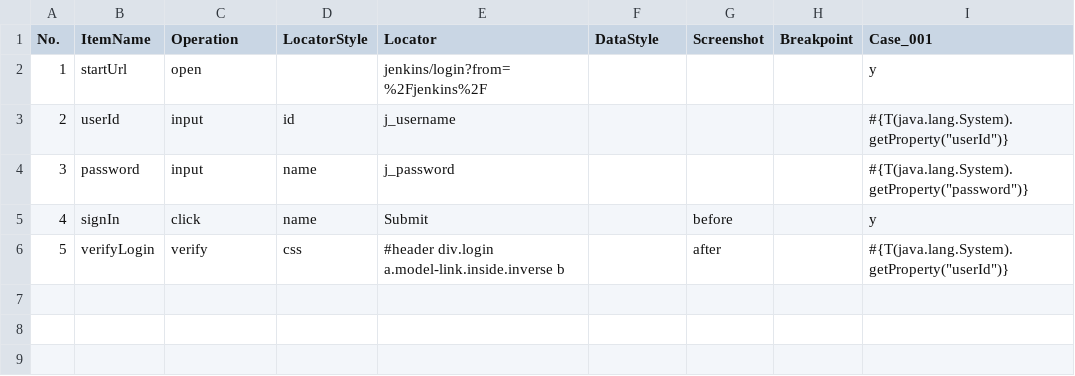
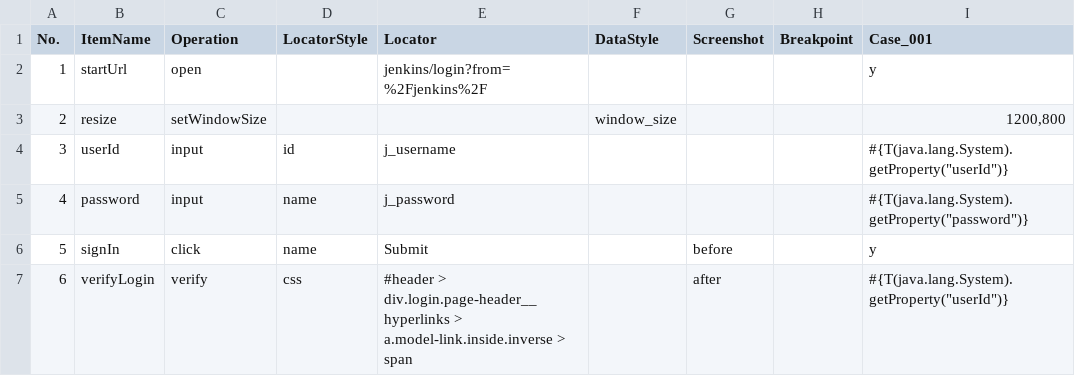
Before and after one commit to sitoolkit/sit-ds, a CSV file: e2etest/testscript/JenkinsTest.csv, drawn as a sheet; addresses are those after the commit; the diff names each change by its address in the sheet, - before the commit and + after, or states it on an @@ line.

Commit message:
Repair ci e2etest script. (#33)
Co-authored-by: kumakura <kumakura@workmac>

```diff
--- a/e2etest/testscript/JenkinsTest.csv
+++ b/e2etest/testscript/JenkinsTest.csv
+row 3: 2 | resize | setWindowSize |  |  | window_size |  |  | 1200,800
@@ column A (No.) renumbered from row 4 down @@
-E7 (Locator): #header div.login a.model-link.inside.inverse b
+E7 (Locator): #header > div.login.page-header__hyperlinks > a.model-link.inside.inverse > span
```
